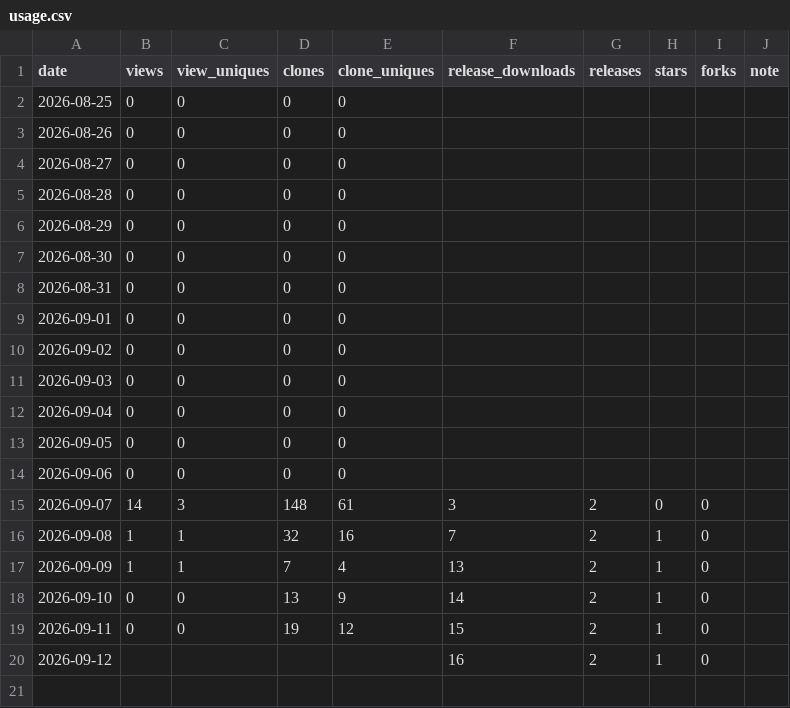
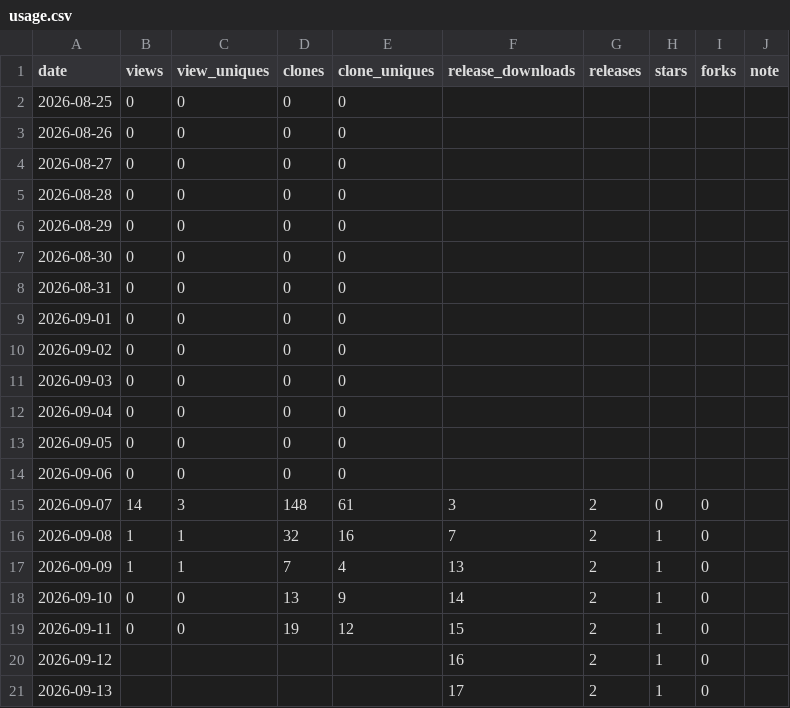
Before and after one commit to rubatoyd/na-openapi-mcp, a CSV file: docs/usage.csv, drawn as a sheet; the diff names each change by its address in the sheet, - before the commit and + after, or states it on an @@ line.

```diff
--- a/docs/usage.csv
+++ b/docs/usage.csv
+row 21: 2026-09-13 |  |  |  |  | 17 | 2 | 1 | 0
```
Also changed, not shown: 2 other files.
